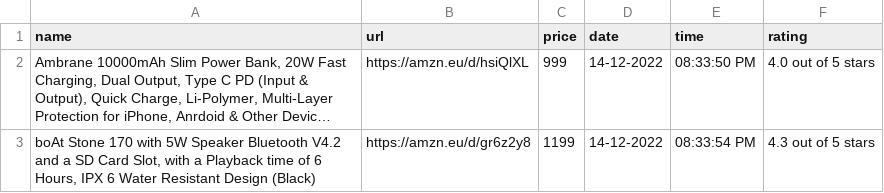
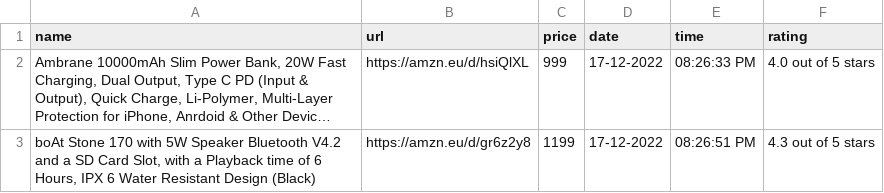
Before and after one commit to aritraMandal02/amazon-price-tracker-project, a CSV file: products.csv, drawn as a sheet; long unchanged cells end in …; the diff names each change by its address in the sheet, - before the commit and + after, or states it on an @@ line.

```diff
--- a/products.csv
+++ b/products.csv
-D2:D3 (date): 14-12-2022
+D2:D3 (date): 17-12-2022
-E2 (time): 08:33:50 PM
+E2 (time): 08:26:33 PM
-E3 (time): 08:33:54 PM
+E3 (time): 08:26:51 PM
```
Also changed, not shown: 1 other file.
